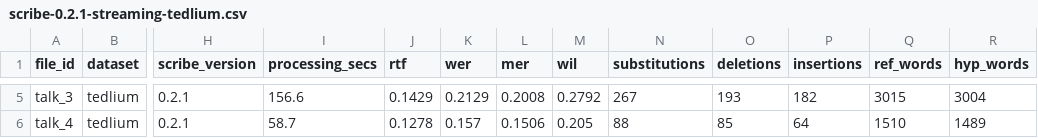
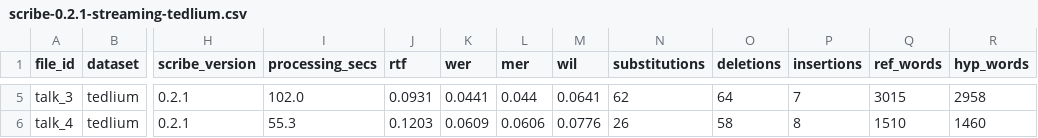
Before and after one commit to theam/scribe, a CSV file: experiments/eval/results/scribe-0.2.1-streaming-tedlium.csv, drawn as a sheet; only a part is shown, gaps mark what is left out; the diff covers the shown part only; the diff names each change by its address in the sheet, - before the commit and + after, or states it on an @@ line.

```diff
--- a/experiments/eval/results/scribe-0.2.1-streaming-tedlium.csv
+++ b/experiments/eval/results/scribe-0.2.1-streaming-tedlium.csv
-I5 (processing_secs): 156.6
+I5 (processing_secs): 102.0
-J5 (rtf): 0.1429
+J5 (rtf): 0.0931
-K5 (wer): 0.2129
+K5 (wer): 0.0441
-L5 (mer): 0.2008
+L5 (mer): 0.044
-M5 (wil): 0.2792
+M5 (wil): 0.0641
-N5 (substitutions): 267
+N5 (substitutions): 62
-O5 (deletions): 193
+O5 (deletions): 64
-P5 (insertions): 182
+P5 (insertions): 7
-R5 (hyp_words): 3004
+R5 (hyp_words): 2958
-I6 (processing_secs): 58.7
+I6 (processing_secs): 55.3
-J6 (rtf): 0.1278
+J6 (rtf): 0.1203
-K6 (wer): 0.157
+K6 (wer): 0.0609
-L6 (mer): 0.1506
+L6 (mer): 0.0606
-M6 (wil): 0.205
+M6 (wil): 0.0776
-N6 (substitutions): 88
+N6 (substitutions): 26
-O6 (deletions): 85
+O6 (deletions): 58
-P6 (insertions): 64
+P6 (insertions): 8
-R6 (hyp_words): 1489
+R6 (hyp_words): 1460
```
Also changed, not shown: 27 edited cells elsewhere in this file, experiments/eval/results/scribe-0.2.1-streaming-earnings21.csv, 1 other file.
